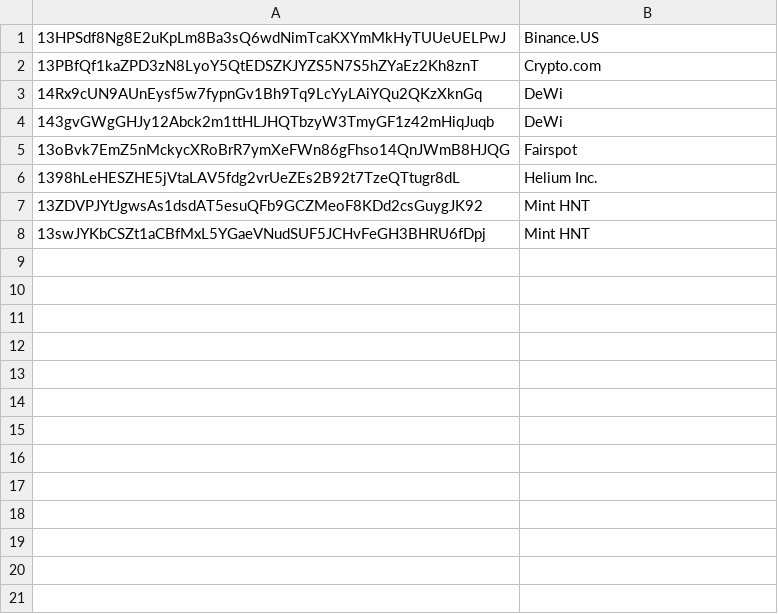
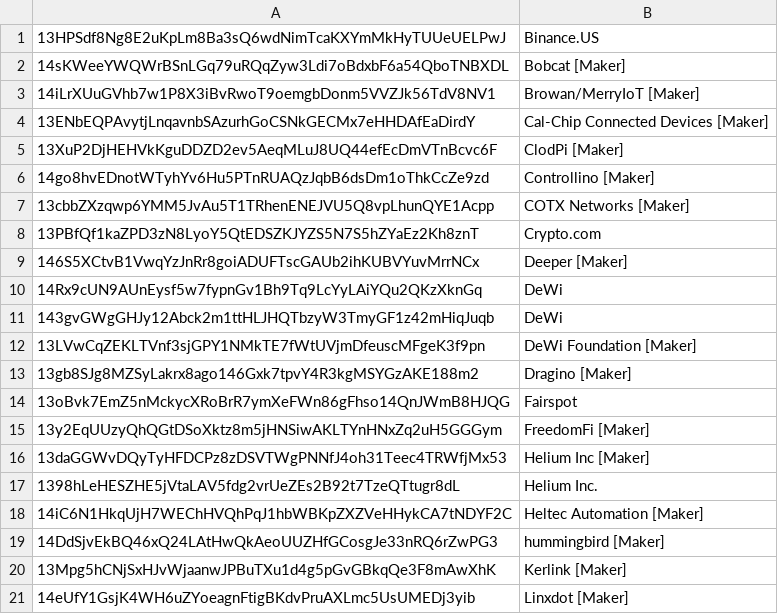
Before and after one commit to jthiller/helium-wallet-names, a CSV file: known-wallets.csv, drawn as a sheet; only a part is shown; the shorter side is filled out with more unchanged rows; the diff covers the shown part only; the diff names each change by its address in the sheet, - before the commit and + after, or states it on an @@ line.

Commit message:
Adds Maker Wallets

```diff
--- a/known-wallets.csv
+++ b/known-wallets.csv
+row 2: 14sKWeeYWQWrBSnLGq79uRQqZyw3Ldi7oBdxbF6a54QboTNBXDL | Bobcat [Maker]
+row 3: 14iLrXUuGVhb7w1P8X3iBvRwoT9oemgbDonm5VVZJk56TdV8NV1 | Browan/MerryIoT [Maker]
+row 4: 13ENbEQPAvytjLnqavnbSAzurhGoCSNkGECMx7eHHDAfEaDirdY | Cal-Chip Connected Devices [Maker]
+row 5: 13XuP2DjHEHVkKguDDZD2ev5AeqMLuJ8UQ44efEcDmVTnBcvc6F | ClodPi [Maker]
+row 6: 14go8hvEDnotWTyhYv6Hu5PTnRUAQzJqbB6dsDm1oThkCcZe9zd | Controllino [Maker]
+row 7: 13cbbZXzqwp6YMM5JvAu5T1TRhenENEJVU5Q8vpLhunQYE1Acpp | COTX Networks [Maker]
+row 9: 146S5XCtvB1VwqYzJnRr8goiADUFTscGAUb2ihKUBVYuvMrrNCx | Deeper [Maker]
+row 12: 13LVwCqZEKLTVnf3sjGPY1NMkTE7fWtUVjmDfeuscMFgeK3f9pn | DeWi Foundation [Maker]
+row 13: 13gb8SJg8MZSyLakrx8ago146Gxk7tpvY4R3kgMSYGzAKE188m2 | Dragino [Maker]
+row 15: 13y2EqUUzyQhQGtDSoXktz8m5jHNSiwAKLTYnHNxZq2uH5GGGym | FreedomFi [Maker]
+row 16: 13daGGWvDQyTyHFDCPz8zDSVTWgPNNfJ4oh31Teec4TRWfjMx53 | Helium Inc [Maker]
+row 18: 14iC6N1HkqUjH7WEChHVQhPqJ1hbWBKpZXZVeHHykCA7tNDYF2C | Heltec Automation [Maker]
+row 19: 14DdSjvEkBQ46xQ24LAtHwQkAeoUUZHfGCosgJe33nRQ6rZwPG3 | hummingbird [Maker]
+row 20: 13Mpg5hCNjSxHJvWjaanwJPBuTXu1d4g5pGvGBkqQe3F8mAwXhK | Kerlink [Maker]
+row 21: 14eUfY1GsjK4WH6uZYoeagnFtigBKdvPruAXLmc5UsUMEDj3yib | Linxdot [Maker]
```
Also changed, not shown: 12 added rows elsewhere in this file.
